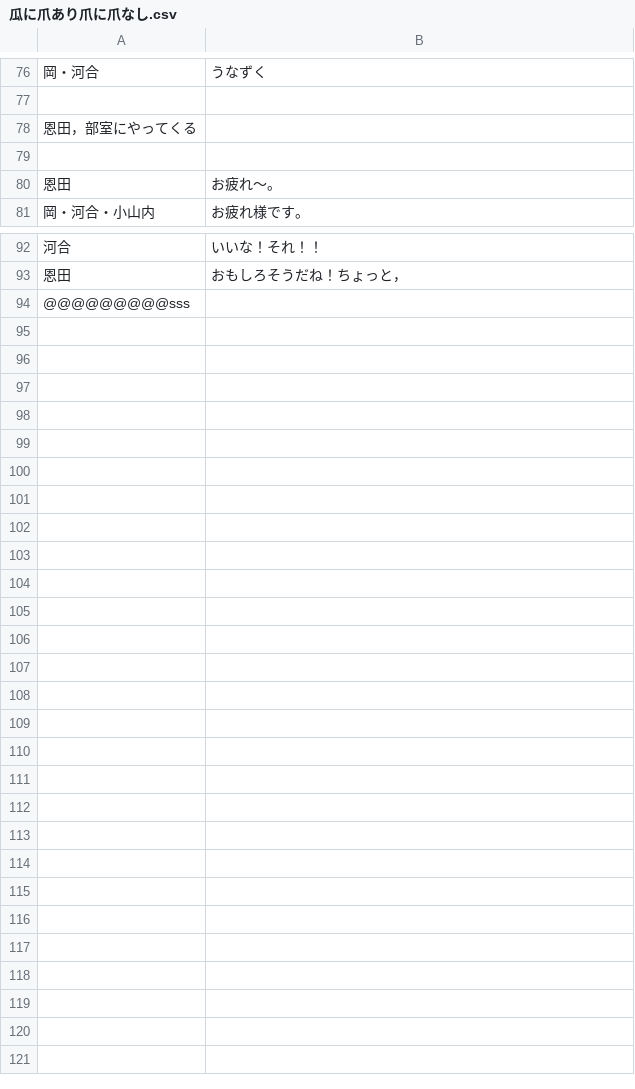
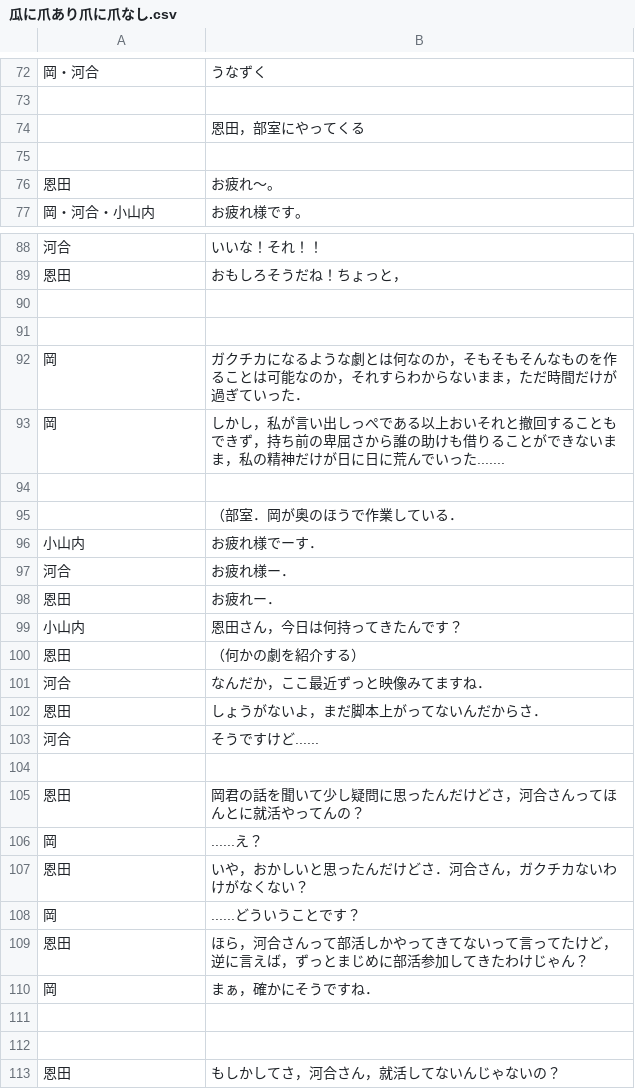
Before and after one commit to new-sato/hachi_kyakuhon, a CSV file: 瓜に爪あり爪に爪なし.csv, drawn as a sheet; only a part is shown, gaps mark what is left out; the diff covers the shown part only.

```diff
--- a/瓜に爪あり爪に爪なし.csv
+++ b/瓜に爪あり爪に爪なし.csv
@@ -78 +74 @@
-恩田，部室にやってくる
+,恩田，部室にやってくる
@@ -93,2 +89,25 @@
 恩田,おもしろそうだね！ちょっと，
-@@@@@@@@@sss
+,
+,
+岡,ガクチカになるような劇とは何なのか，そもそもそんなものを作ることは可能なのか，それすらわからないまま，ただ時間だけが過ぎていった．
+岡,しかし，私が言い出しっぺである以上おいそれと撤回することもできず，持ち前の卑屈さから誰の助けも借りることができないまま，私の精神だけが日に日に荒んでいった.......
+,
+,（部室．岡が奥のほうで作業している．
+小山内,お疲れ様でーす．
+河合,お疲れ様ー．
+恩田,お疲れー．
+小山内,恩田さん，今日は何持ってきたんです？
+恩田,（何かの劇を紹介する）
+河合,なんだか，ここ最近ずっと映像みてますね．
+恩田,しょうがないよ，まだ脚本上がってないんだからさ．
+河合,そうですけど......
+,
+恩田,岡君の話を聞いて少し疑問に思ったんだけどさ，河合さんってほんとに就活やってんの？
+岡,......え？
+恩田,いや，おかしいと思ったんだけどさ．河合さん，ガクチカないわけがなくない？
+岡,......どういうことです？
+恩田,ほら，河合さんって部活しかやってきてないって言ってたけど，逆に言えば，ずっとまじめに部活参加してきたわけじゃん？
+岡,まぁ，確かにそうですね．
+,
+,
+恩田,もしかしてさ，河合さん，就活してないんじゃないの？
```
Also changed, not shown: 4 removed rows and 2 edited cells elsewhere in this file, 1 other file.
